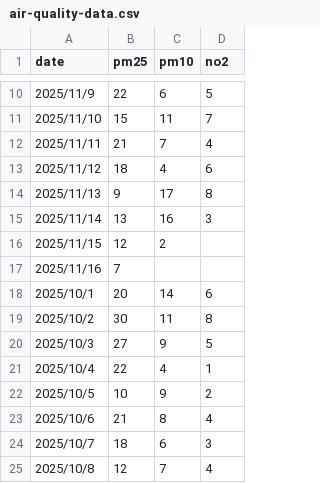
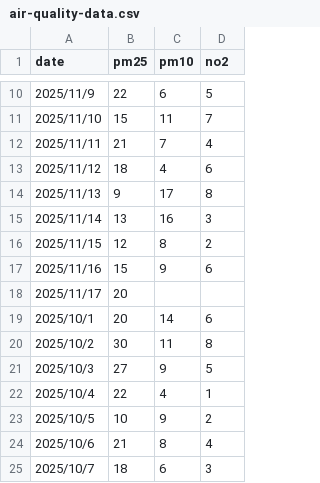
Before and after one commit to WasuWata/mlfs-book, a CSV file: data/air-quality-data.csv, drawn as a sheet; only a part is shown, gaps mark what is left out; the shorter side is filled out with more unchanged rows.

```diff
--- a/data/air-quality-data.csv
+++ b/data/air-quality-data.csv
@@ -15,4 +15,5 @@ date, pm25, pm10, no2
 2025/11/14, 13, 16, 3
-2025/11/15, 12, 2,
-2025/11/16, 7, ,
+2025/11/15, 12, 8, 2
+2025/11/16, 15, 9, 6
+2025/11/17, 20, ,
 2025/10/1, 20, 14, 6
```
Also changed, not shown: 11 other files.
